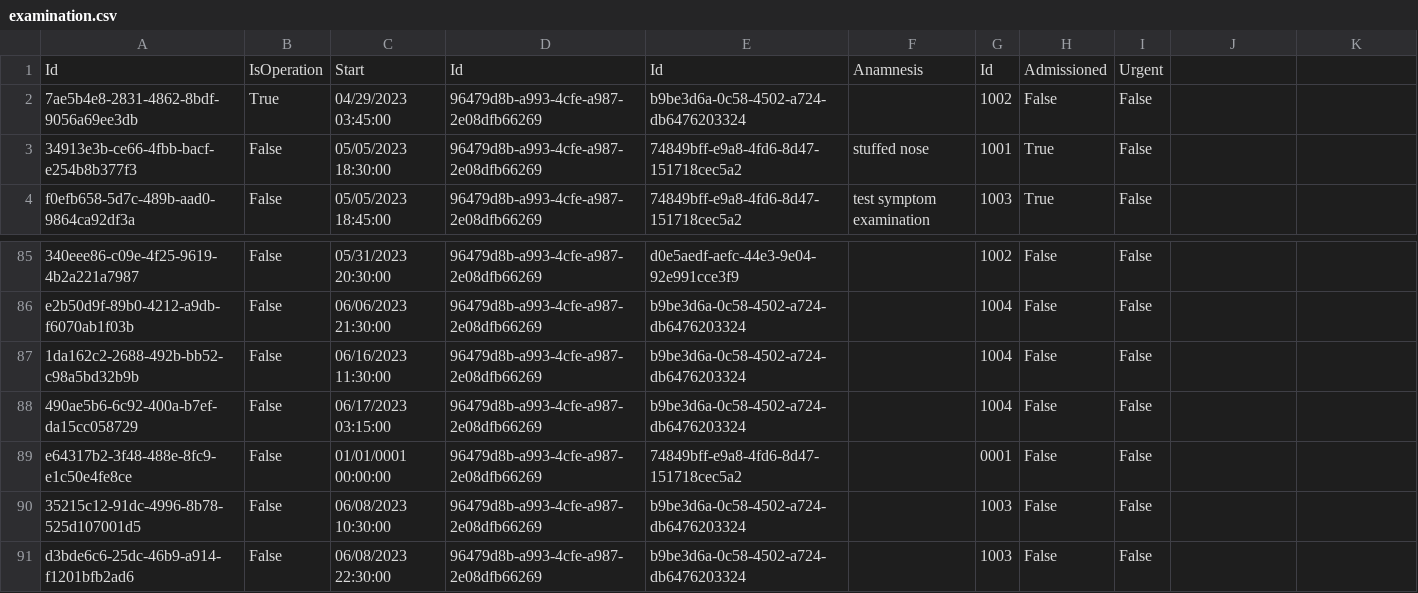
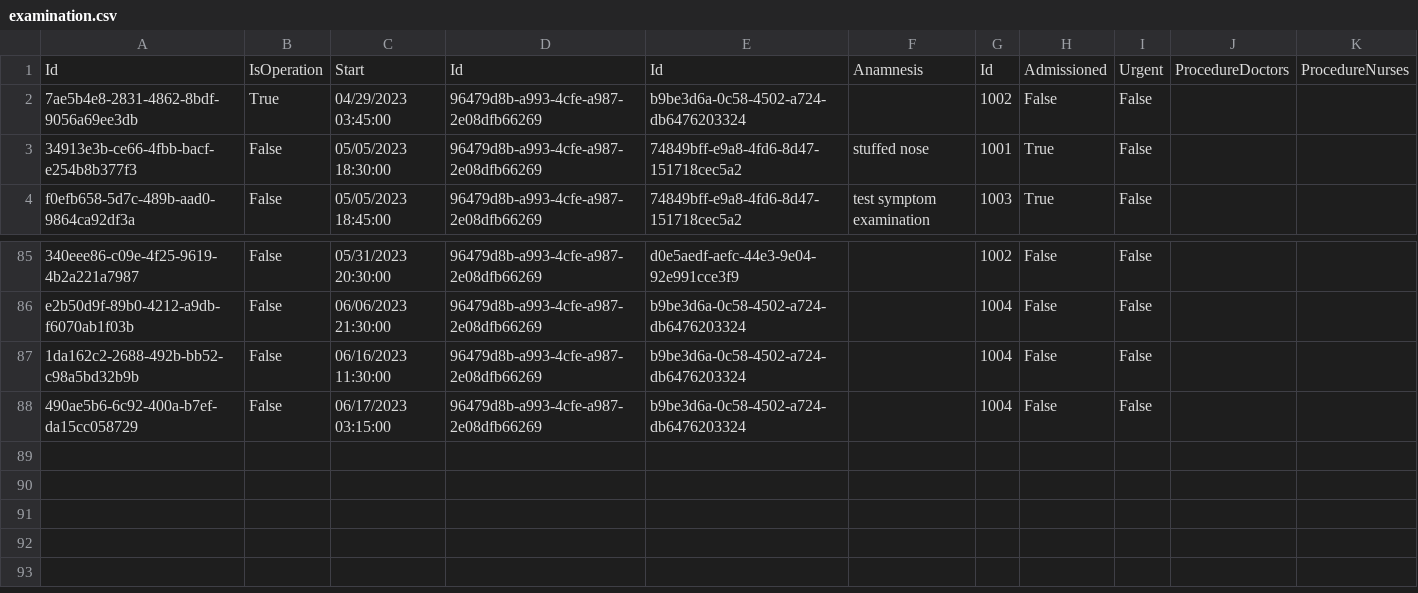
Before and after one commit to BulatovicBalsa/sims-project, a CSV file: HospitalCLI/Data/examination.csv, drawn as a sheet; only a part is shown, gaps mark what is left out; the diff names each change by its address in the sheet, - before the commit and + after, or states it on an @@ line.

Commit message:
fix: Fix type converter bug in procedure nurses list

```diff
--- a/HospitalCLI/Data/examination.csv
+++ b/HospitalCLI/Data/examination.csv
-J1: (empty)
+J1: ProcedureDoctors
-K1: (empty)
+K1: ProcedureNurses
-row 89: e64317b2-3f48-488e-8fc9-e1c50e4fe8ce | False | 01/01/0001 00:00:00 | 96479d8b-a993-4cfe-a987-2e08dfb66269 | 74849bff-e9a8-4fd6-8d47-151718cec5a2 |  | 0001 | False | False
-row 90: 35215c12-91dc-4996-8b78-525d107001d5 | False | 06/08/2023 10:30:00 | 96479d8b-a993-4cfe-a987-2e08dfb66269 | b9be3d6a-0c58-4502-a724-db6476203324 |  | 1003 | False | False
-row 91: d3bde6c6-25dc-46b9-a914-f1201bfb2ad6 | False | 06/08/2023 22:30:00 | 96479d8b-a993-4cfe-a987-2e08dfb66269 | b9be3d6a-0c58-4502-a724-db6476203324 |  | 1003 | False | False
```
Also changed, not shown: Hospital/Data/examination.csv, 1 other file.
